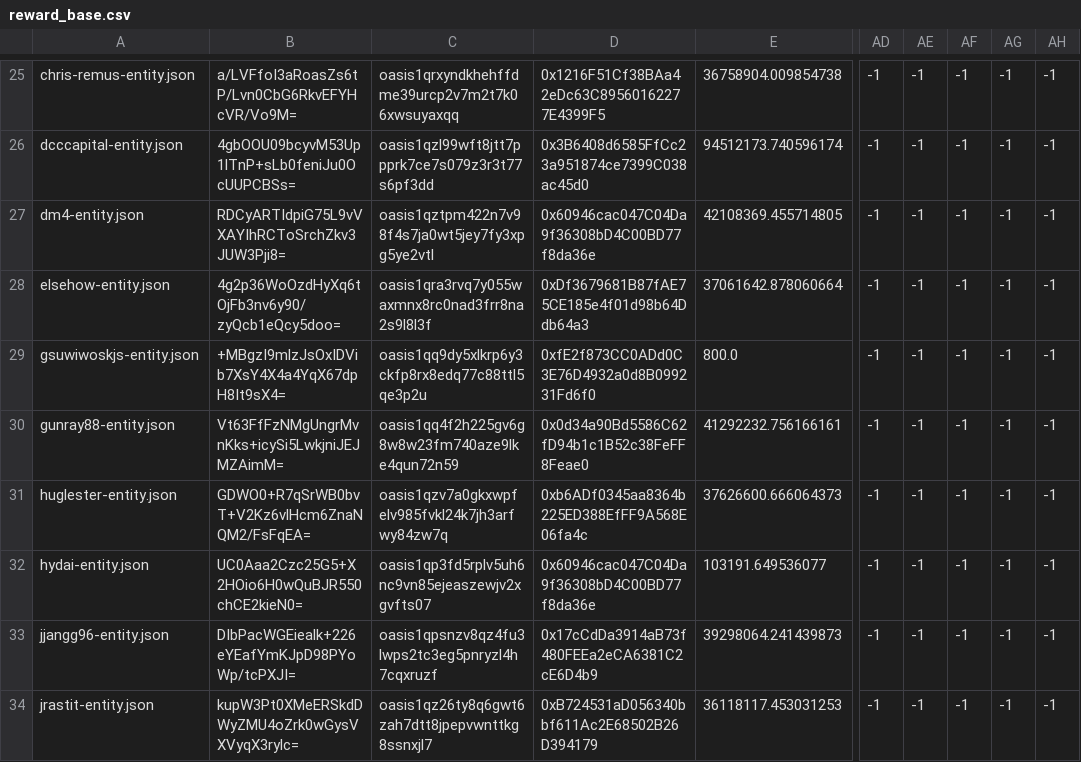
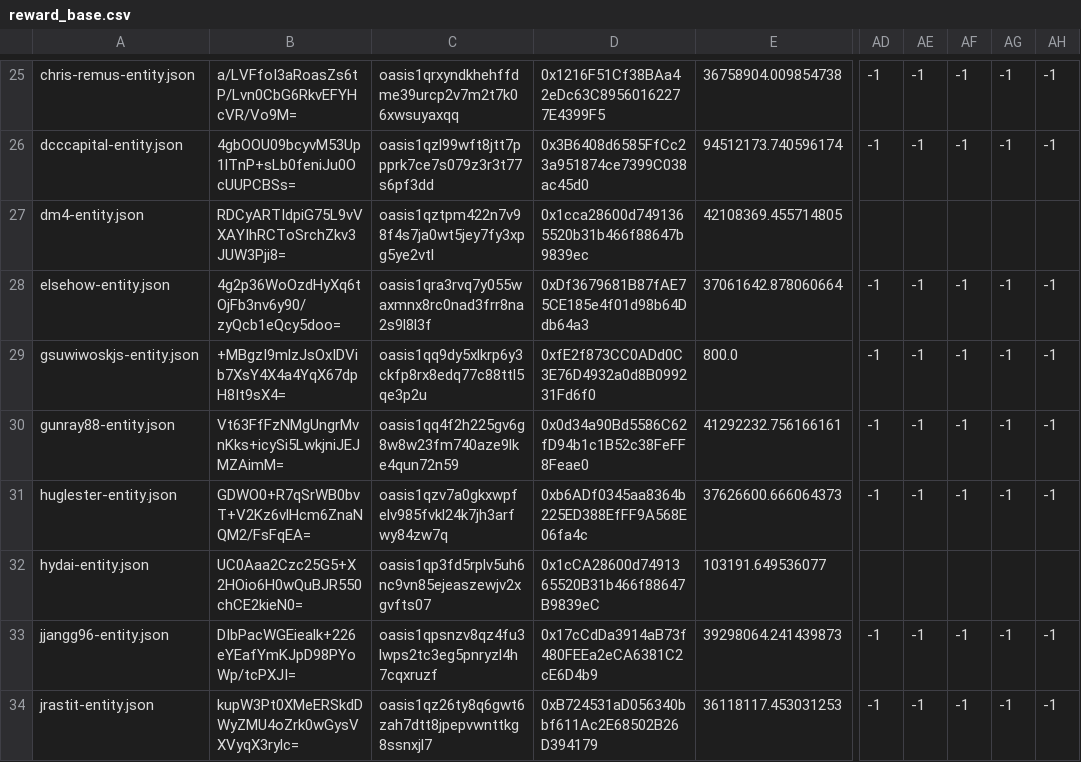
Before and after one commit to second-state/oasis-eth-snapshot, a CSV file: epoch2-20210404-20210503/reward_base.csv, drawn as a sheet; only a part is shown, gaps mark what is left out; the diff names each change by its address in the sheet, - before the commit and + after, or states it on an @@ line.

Commit message:
[Epoch 2][Update] The roles of genesis nodes should be 35 after oasis cobalt upgrade

```diff
--- a/epoch2-20210404-20210503/reward_base.csv
+++ b/epoch2-20210404-20210503/reward_base.csv
-D27: 0x60946cac047C04Da9f36308bD4C00BD77f8da36e
+D27: 0x1cca28600d7491365520b31b466f88647b9839ec
-AD27: -1
+AD27: (empty)
-AE27: -1
+AE27: (empty)
-AF27: -1
+AF27: (empty)
-AG27: -1
+AG27: (empty)
-AH27: -1
+AH27: (empty)
-D32: 0x60946cac047C04Da9f36308bD4C00BD77f8da36e
+D32: 0x1cCA28600d7491365520B31b466f88647B9839eC
-AD32: -1
+AD32: (empty)
-AE32: -1
+AE32: (empty)
-AF32: -1
+AF32: (empty)
-AG32: -1
+AG32: (empty)
-AH32: -1
+AH32: (empty)
```
Also changed, not shown: 1 other file.
